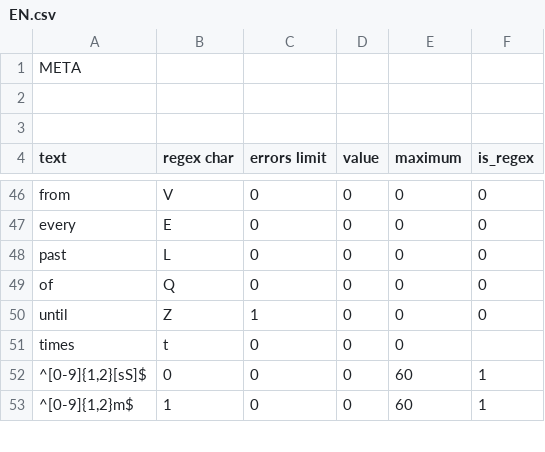
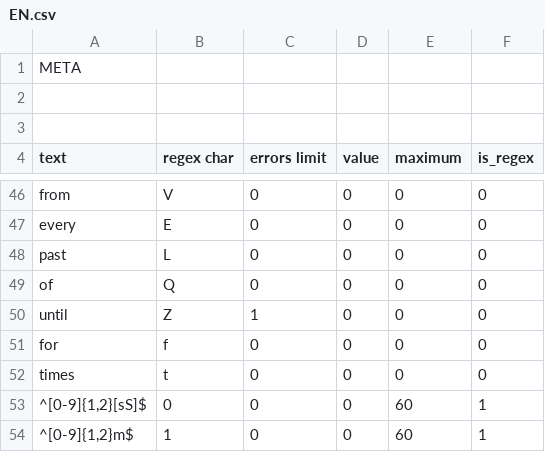
Before and after one commit to alordash/date-parser, a CSV file: lib/expressions/EN.csv, drawn as a sheet; only a part is shown, gaps mark what is left out.

Commit message:
Added reference for 'f' reg char for EN

```diff
--- a/lib/expressions/EN.csv
+++ b/lib/expressions/EN.csv
@@ -50,3 +50,4 @@ of;Q;0;0;0;0
 until;Z;1;0;0;0
-times;t;0;0;0;""
+for;f;0;0;0;0
+times;t;0;0;0;0
 ^[0-9]{1,2}[sS]$;0;0;0;60;1
```
